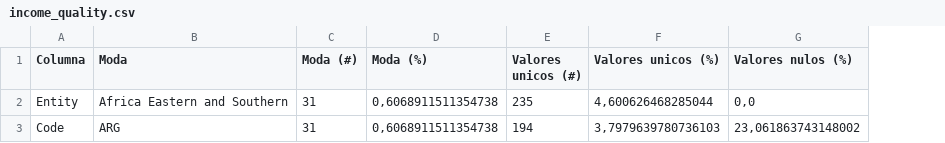
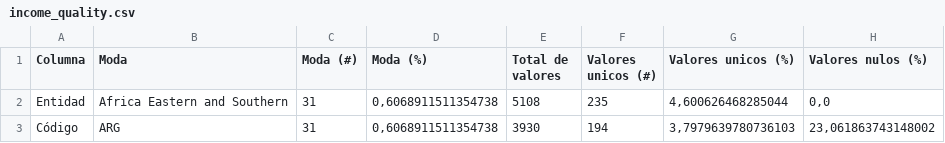
Before and after one commit to agutierrezmorag/olympic-games-datamart, a CSV file: descriptors/income_quality.csv, drawn as a sheet; the diff names each change by its address in the sheet, - before the commit and + after, or states it on an @@ line.

Commit message:
Add income-qualitative.csv and update income_quality.csv descriptors

```diff
--- a/descriptors/income_quality.csv
+++ b/descriptors/income_quality.csv
+column E (Total de valores), rows 2-3: 5108 | 3930
-A2 (Columna): Entity
+A2 (Columna): Entidad
-A3 (Columna): Code
+A3 (Columna): Código
```
Also changed, not shown: 2 other files.
